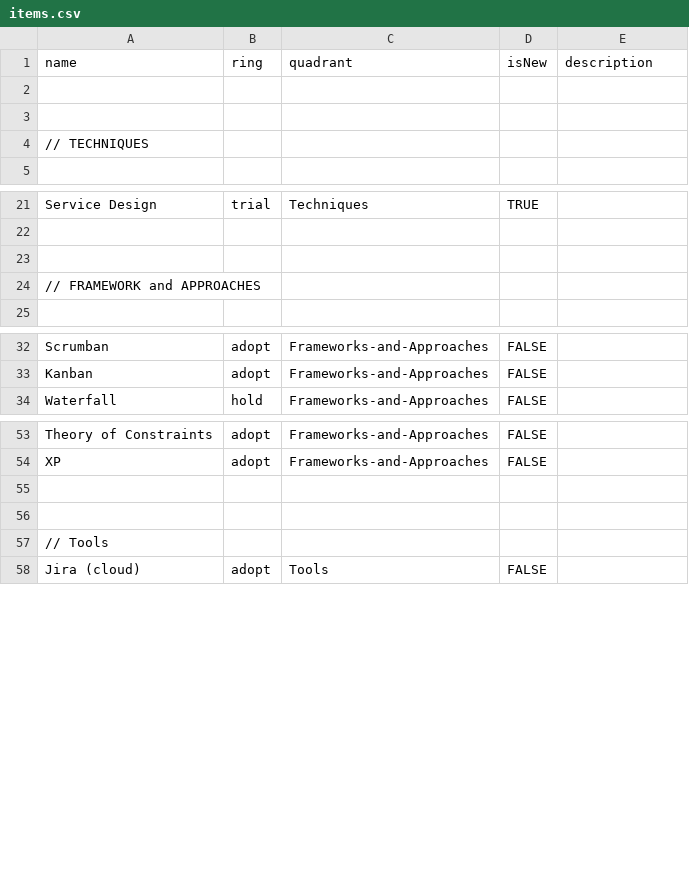
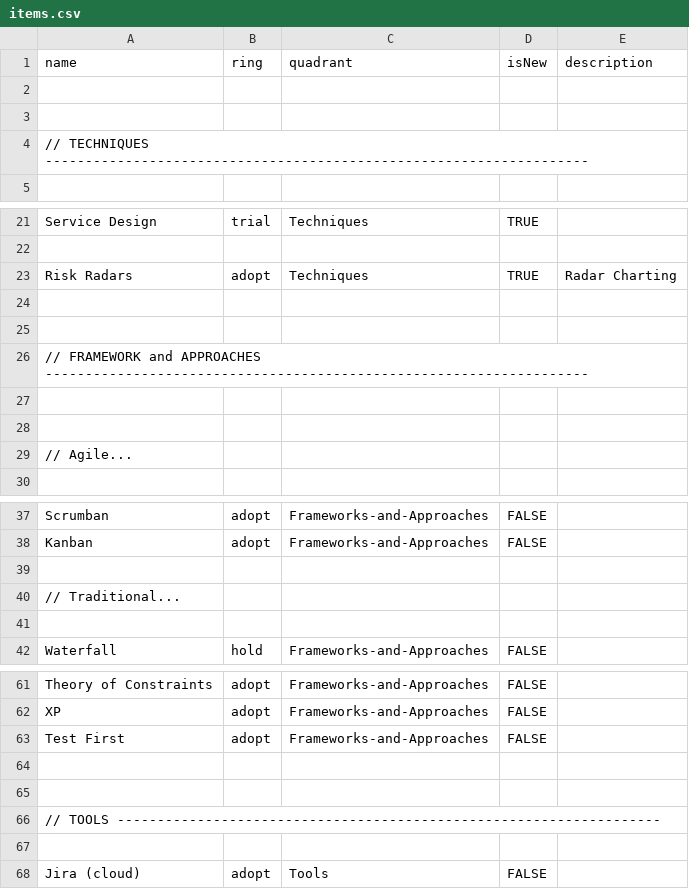
Before and after one commit to paul-aginicds/sonar, a CSV file: items.csv, drawn as a sheet; only a part is shown, gaps mark what is left out; the diff covers the shown part only.

```diff
--- a/items.csv
+++ b/items.csv
@@ -3,3 +3,3 @@ name,ring,quadrant,isNew,description
 
-// TECHNIQUES
+// TECHNIQUES --------------------------------------------------------------------
 
@@ -22,4 +22,9 @@ Service Design,trial,Techniques,TRUE
 
+Risk Radars,adopt,Techniques,TRUE,Radar Charting
 
-// FRAMEWORK and APPROACHES
+
+// FRAMEWORK and APPROACHES --------------------------------------------------------------------
+
+
+// Agile...
 
@@ -33,2 +38,5 @@ Scrumban,adopt,Frameworks-and-Approaches,FALSE
 Kanban,adopt,Frameworks-and-Approaches,FALSE
+
+// Traditional...
+
 Waterfall,hold,Frameworks-and-Approaches,FALSE
@@ -54,5 +62,7 @@ Theory of Constraints,adopt,Frameworks-and-Approaches,FALSE
 XP,adopt,Frameworks-and-Approaches,FALSE
+Test First,adopt,Frameworks-and-Approaches,FALSE
 
 
-// Tools
+// TOOLS --------------------------------------------------------------------
+
 Jira (cloud),adopt,Tools,FALSE
```
Also changed, not shown: 9 added rows, 1 removed row and 9 edited cells elsewhere in this file.
